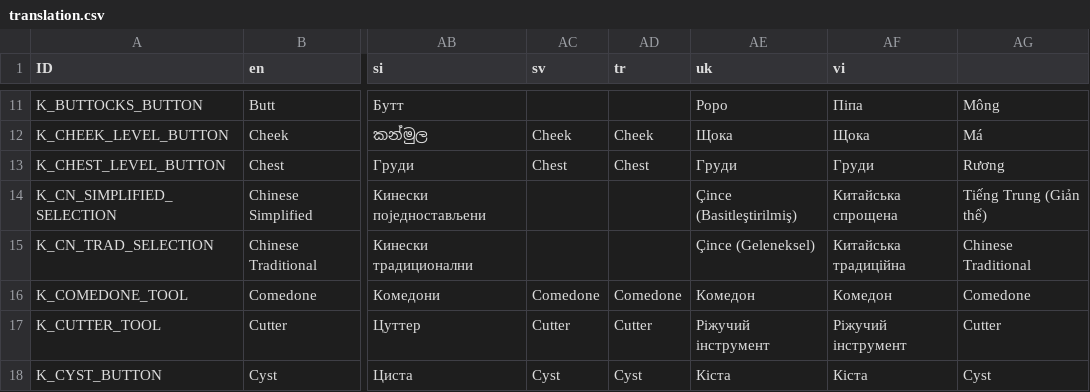
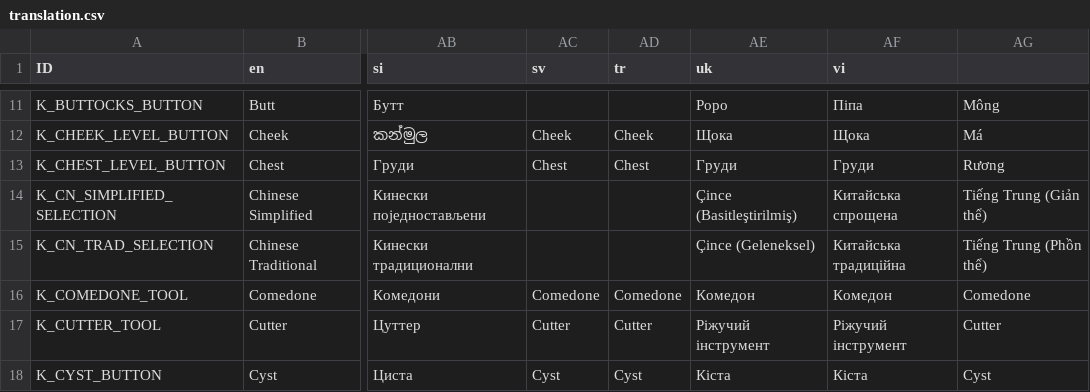
Before and after one commit to Crazy-Marvin/PimplePopper, a CSV file: assets/i18n/translation.csv, drawn as a sheet; only a part is shown, gaps mark what is left out; the diff names each change by its address in the sheet, - before the commit and + after, or states it on an @@ line.

Commit message:
[Crowdin] Update translations (Serbian (Cyrillic)) translation.csv

```diff
--- a/assets/i18n/translation.csv
+++ b/assets/i18n/translation.csv
-AG15: Chinese Traditional
+AG15: Tiếng Trung (Phồn thể)
```
